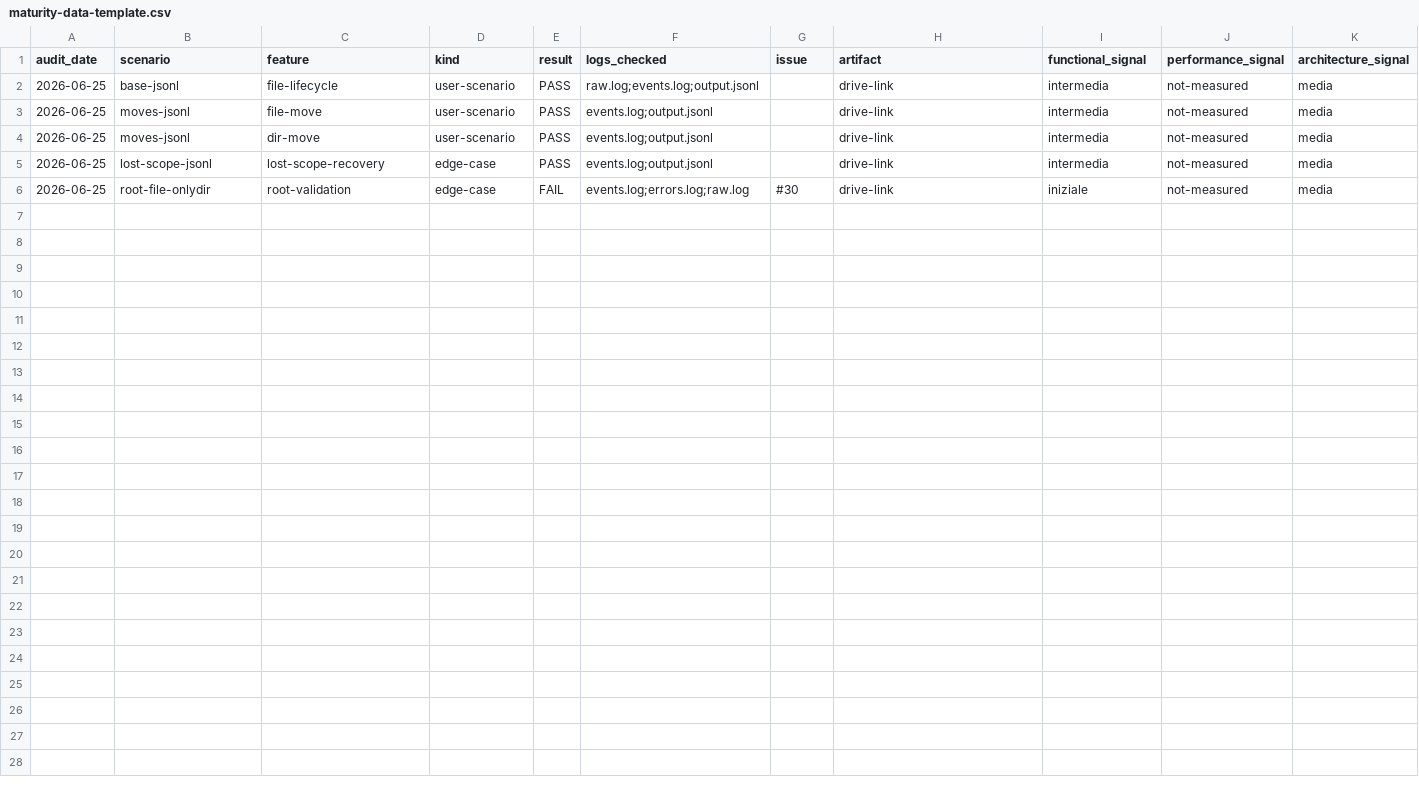
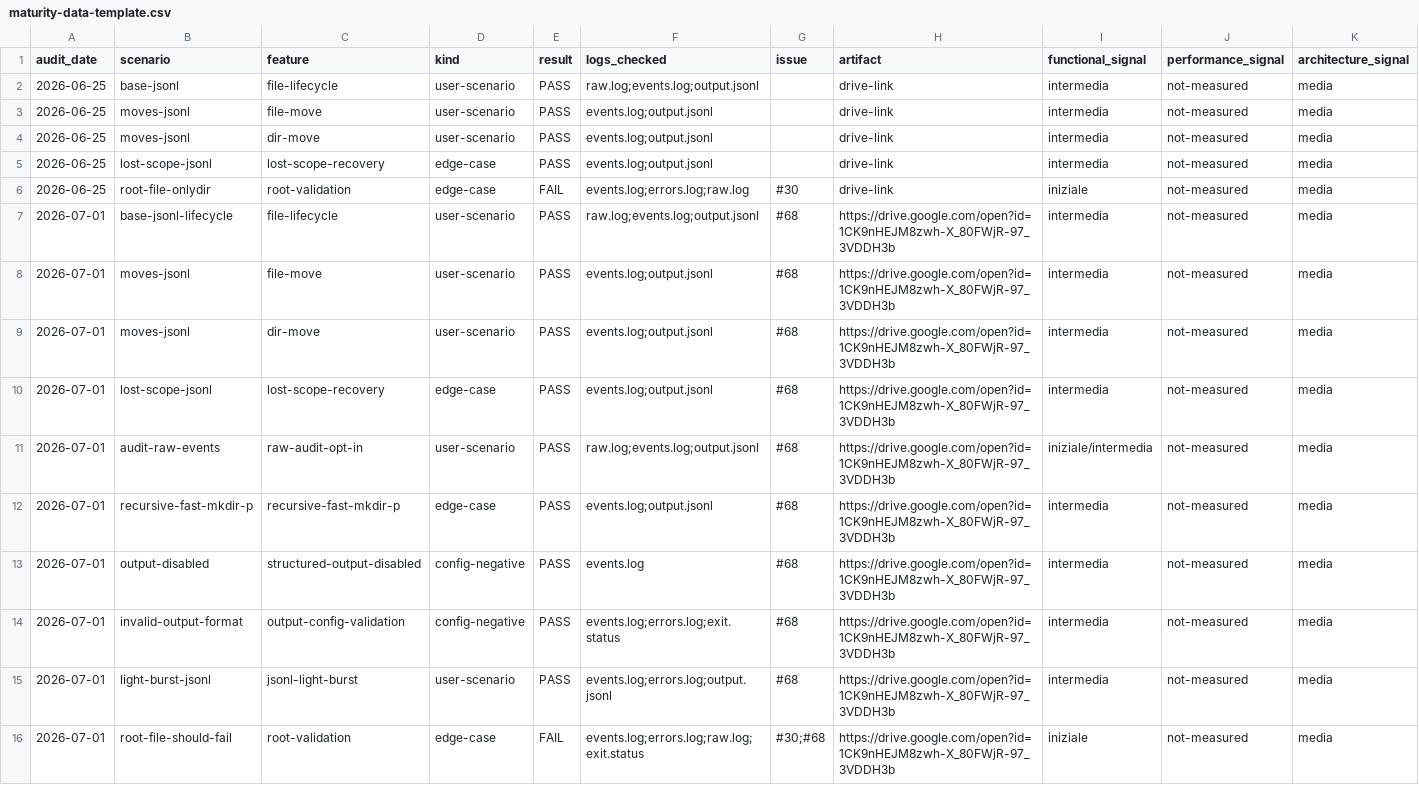
Before and after one commit to kinderp/alfred, a CSV file: docs/it/audit/maturity-data-template.csv, drawn as a sheet; only a part is shown; rows hold the shown columns only; the diff names each change by its address in the sheet, - before the commit and + after, or states it on an @@ line.

Commit message:
Document 2026-07-01 nightly audit
Add the historical report for the 2026-07-01 exploratory audit and update the manual maturity evidence with the scenarios rerun on main commit 09409b7.

The audit covered the baseline JSONL lifecycle, move/rename/relocate, lost-scope recovery, raw audit opt-in, recursive fast mkdir -p, structured output disabled mode, invalid output format validation, a light JSONL burst, and the known root-file failure tracked in #30.

No new confirmed bug was found. The root-file validation bug remains reproducible and tracked separately. The maturity matrix now records validation freshness for the scenarios that were actually rerun, without promoting them to high maturity or treating the light JSONL burst as a benchmark.

GitHub trace: https://github.com/kinderp/alfred/issues/68

Artifact trace: https://drive.google.com/open?id=1CK9nHEJM8zwh-X_80FWjR-97_3VDDH3b

Validation: git diff --check

Modified files:

docs/it/audit/2026-07-01-audit-notturno.md

docs/it/audit/maturity-data-template.csv

docs/it/audit/maturity-matrix.md

docs/it/documentation-progress.md

```diff
--- a/docs/it/audit/maturity-data-template.csv
+++ b/docs/it/audit/maturity-data-template.csv
+row 7: 2026-07-01 | base-jsonl-lifecycle | file-lifecycle | user-scenario | PASS | raw.log;events.log;output.jsonl | #68 | https://drive.google.com/open?id=1CK9nHEJM8zwh-X_80FWjR-97_3VDDH3b | intermedia | not-measured | media
+row 8: 2026-07-01 | moves-jsonl | file-move | user-scenario | PASS | events.log;output.jsonl | #68 | https://drive.google.com/open?id=1CK9nHEJM8zwh-X_80FWjR-97_3VDDH3b | intermedia | not-measured | media
+row 9: 2026-07-01 | moves-jsonl | dir-move | user-scenario | PASS | events.log;output.jsonl | #68 | https://drive.google.com/open?id=1CK9nHEJM8zwh-X_80FWjR-97_3VDDH3b | intermedia | not-measured | media
+row 10: 2026-07-01 | lost-scope-jsonl | lost-scope-recovery | edge-case | PASS | events.log;output.jsonl | #68 | https://drive.google.com/open?id=1CK9nHEJM8zwh-X_80FWjR-97_3VDDH3b | intermedia | not-measured | media
+row 11: 2026-07-01 | audit-raw-events | raw-audit-opt-in | user-scenario | PASS | raw.log;events.log;output.jsonl | #68 | https://drive.google.com/open?id=1CK9nHEJM8zwh-X_80FWjR-97_3VDDH3b | iniziale/intermedia | not-measured | media
+row 12: 2026-07-01 | recursive-fast-mkdir-p | recursive-fast-mkdir-p | edge-case | PASS | events.log;output.jsonl | #68 | https://drive.google.com/open?id=1CK9nHEJM8zwh-X_80FWjR-97_3VDDH3b | intermedia | not-measured | media
+row 13: 2026-07-01 | output-disabled | structured-output-disabled | config-negative | PASS | events.log | #68 | https://drive.google.com/open?id=1CK9nHEJM8zwh-X_80FWjR-97_3VDDH3b | intermedia | not-measured | media
+row 14: 2026-07-01 | invalid-output-format | output-config-validation | config-negative | PASS | events.log;errors.log;exit.status | #68 | https://drive.google.com/open?id=1CK9nHEJM8zwh-X_80FWjR-97_3VDDH3b | intermedia | not-measured | media
+row 15: 2026-07-01 | light-burst-jsonl | jsonl-light-burst | user-scenario | PASS | events.log;errors.log;output.jsonl | #68 | https://drive.google.com/open?id=1CK9nHEJM8zwh-X_80FWjR-97_3VDDH3b | intermedia | not-measured | media
+row 16: 2026-07-01 | root-file-should-fail | root-validation | edge-case | FAIL | events.log;errors.log;raw.log;exit.status | #30;#68 | https://drive.google.com/open?id=1CK9nHEJM8zwh-X_80FWjR-97_3VDDH3b | iniziale | not-measured | media
```
Also changed, not shown: 3 other files.
